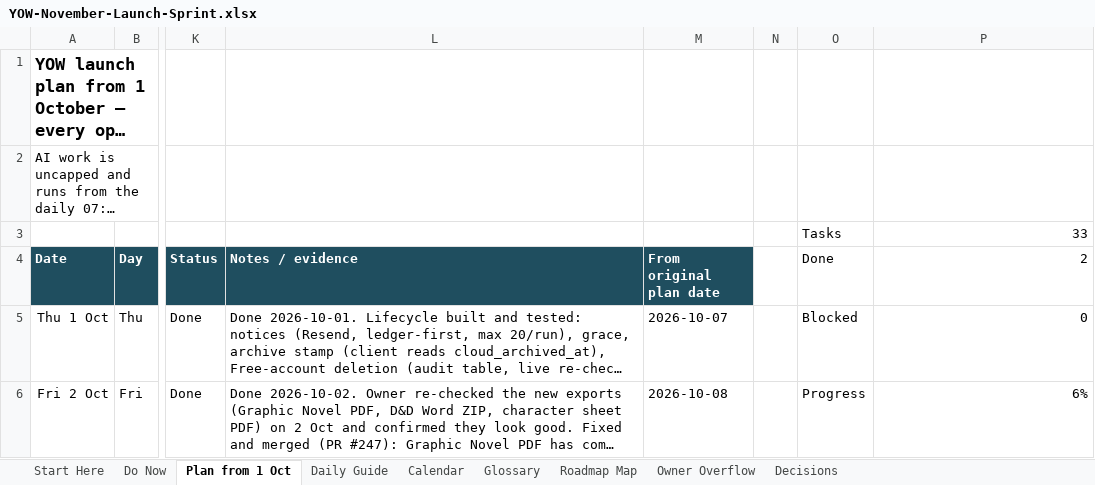
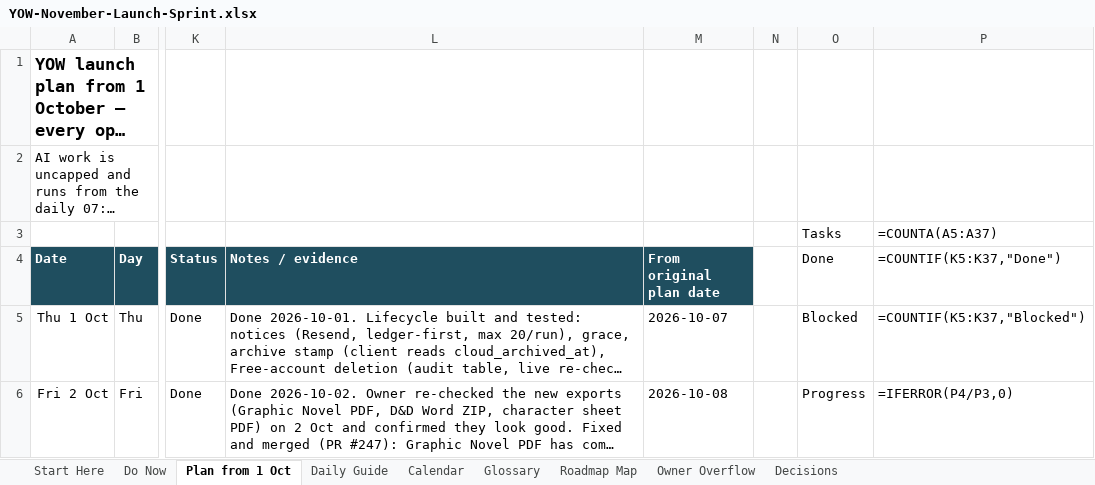
Before and after one commit to bishop7124-ctrl/YoW, an Excel workbook: docs/sprint/YOW-November-Launch-Sprint.xlsx, sheet Plan from 1 Oct, drawn as a sheet; only a part is shown, gaps mark what is left out; long unchanged cells end in …; values as stored, in another font and other column widths than the file's, no borders; formulas without a stored value are shown as written; the diff covers the shown part only; the diff names each change by its address in the sheet, - before the commit and + after, or states it on an @@ line.

```diff
--- a/docs/sprint/YOW-November-Launch-Sprint.xlsx (sheet Plan from 1 Oct)
+++ b/docs/sprint/YOW-November-Launch-Sprint.xlsx (sheet Plan from 1 Oct)
-P3 (=COUNTIF(K5:K37,"Done")): 33
+P3 (=COUNTIF(K5:K37,"Done")): =COUNTA(A5:A37)
-P4: 2
+P4: =COUNTIF(K5:K37,"Done")
-P5 (=COUNTIF(K5:K37,"Done")): 0
+P5 (=COUNTIF(K5:K37,"Done")): =COUNTIF(K5:K37,"Blocked")
-P6 (=COUNTIF(K5:K37,"Done")): 6%
+P6 (=COUNTIF(K5:K37,"Done")): =IFERROR(P4/P3,0)
```
Also changed, not shown: 14 edited cells elsewhere in this sheet, sheet Daily Guide, sheet Owner Overflow, sheet Start Here, sheet Decisions, sheet Calendar, 1 other file.
